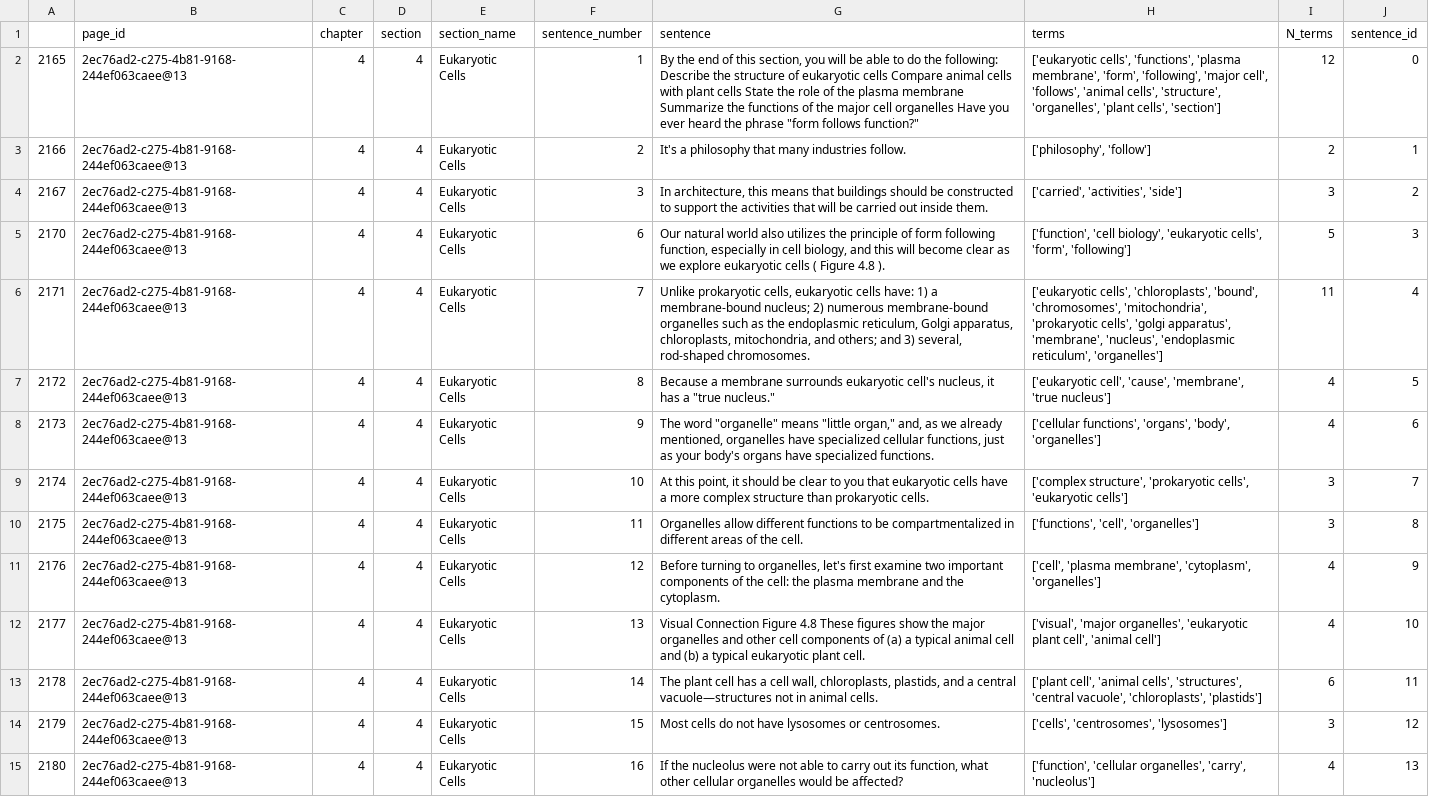
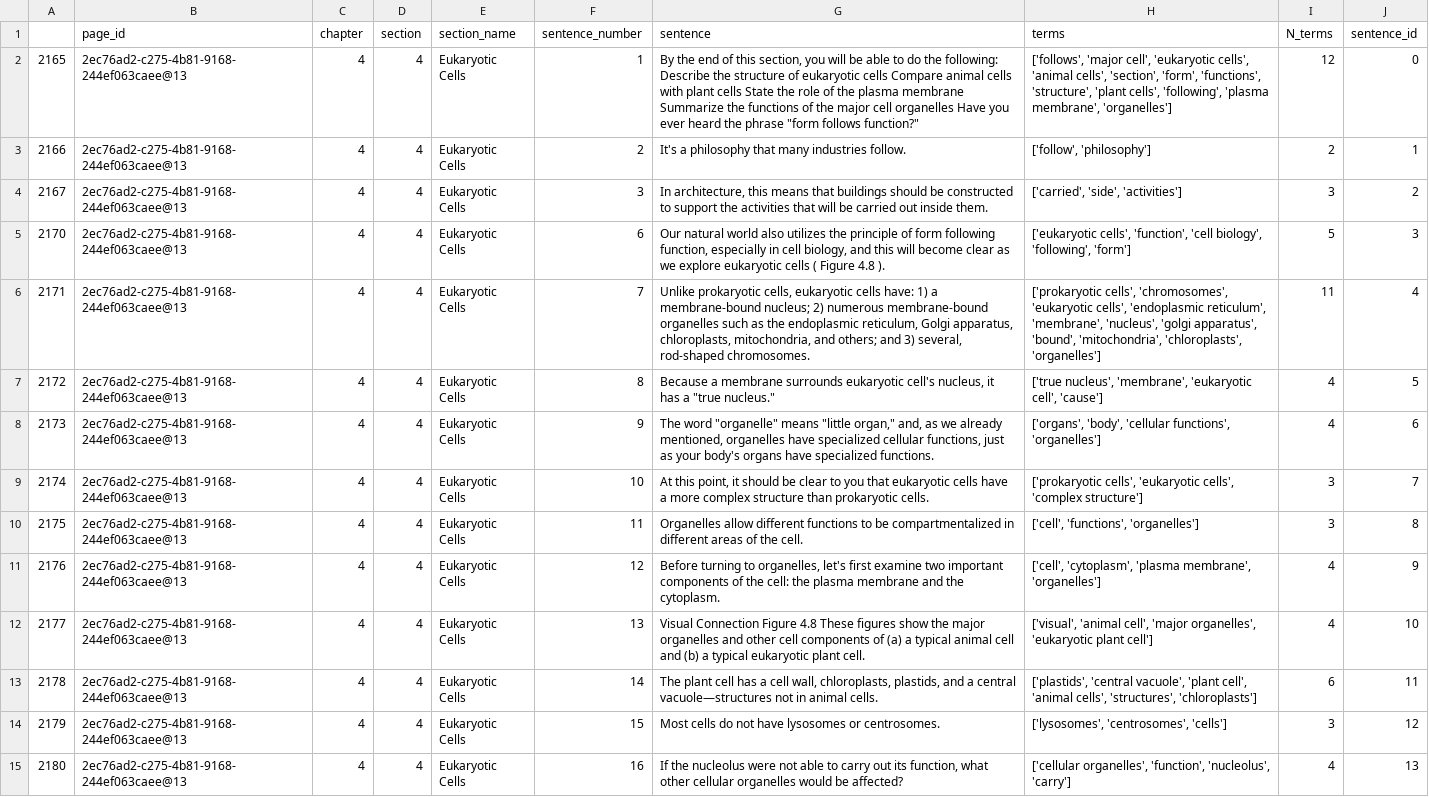
Before and after one commit to openstax/research-wrst, a CSV file: output.csv, drawn as a sheet; only a part is shown; the diff covers the shown part only; the diff names each change by its address in the sheet, - before the commit and + after, or states it on an @@ line.

```diff
--- a/output.csv
+++ b/output.csv
-H2 (terms): ['eukaryotic cells', 'functions', 'plasma membrane', 'form', 'following', 'major cell', 'follows', 'animal cells', 'structure', 'organelles', 'plant cells', 'section']
+H2 (terms): ['follows', 'major cell', 'eukaryotic cells', 'animal cells', 'section', 'form', 'functions', 'structure', 'plant cells', 'following', 'plasma membrane', 'organelles']
-H3 (terms): ['philosophy', 'follow']
+H3 (terms): ['follow', 'philosophy']
-H4 (terms): ['carried', 'activities', 'side']
+H4 (terms): ['carried', 'side', 'activities']
-H5 (terms): ['function', 'cell biology', 'eukaryotic cells', 'form', 'following']
+H5 (terms): ['eukaryotic cells', 'function', 'cell biology', 'following', 'form']
-H6 (terms): ['eukaryotic cells', 'chloroplasts', 'bound', 'chromosomes', 'mitochondria', 'prokaryotic cells', 'golgi apparatus', 'membrane', 'nucleus', 'endoplasmic reticulum', 'organelles']
+H6 (terms): ['prokaryotic cells', 'chromosomes', 'eukaryotic cells', 'endoplasmic reticulum', 'membrane', 'nucleus', 'golgi apparatus', 'bound', 'mitochondria', 'chloroplasts', 'organelles']
-H7 (terms): ['eukaryotic cell', 'cause', 'membrane', 'true nucleus']
+H7 (terms): ['true nucleus', 'membrane', 'eukaryotic cell', 'cause']
-H8 (terms): ['cellular functions', 'organs', 'body', 'organelles']
+H8 (terms): ['organs', 'body', 'cellular functions', 'organelles']
-H9 (terms): ['complex structure', 'prokaryotic cells', 'eukaryotic cells']
+H9 (terms): ['prokaryotic cells', 'eukaryotic cells', 'complex structure']
-H10 (terms): ['functions', 'cell', 'organelles']
+H10 (terms): ['cell', 'functions', 'organelles']
-H11 (terms): ['cell', 'plasma membrane', 'cytoplasm', 'organelles']
+H11 (terms): ['cell', 'cytoplasm', 'plasma membrane', 'organelles']
-H12 (terms): ['visual', 'major organelles', 'eukaryotic plant cell', 'animal cell']
+H12 (terms): ['visual', 'animal cell', 'major organelles', 'eukaryotic plant cell']
-H13 (terms): ['plant cell', 'animal cells', 'structures', 'central vacuole', 'chloroplasts', 'plastids']
+H13 (terms): ['plastids', 'central vacuole', 'plant cell', 'animal cells', 'structures', 'chloroplasts']
-H14 (terms): ['cells', 'centrosomes', 'lysosomes']
+H14 (terms): ['lysosomes', 'centrosomes', 'cells']
-H15 (terms): ['function', 'cellular organelles', 'carry', 'nucleolus']
+H15 (terms): ['cellular organelles', 'function', 'nucleolus', 'carry']
```
Also changed, not shown: 130 edited cells elsewhere in this file, 3 other files.
